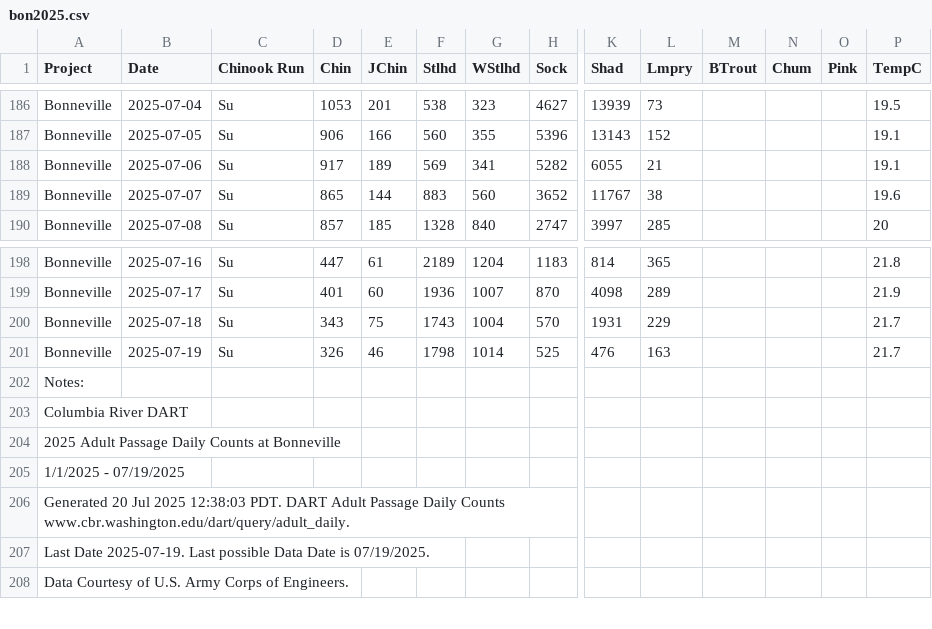
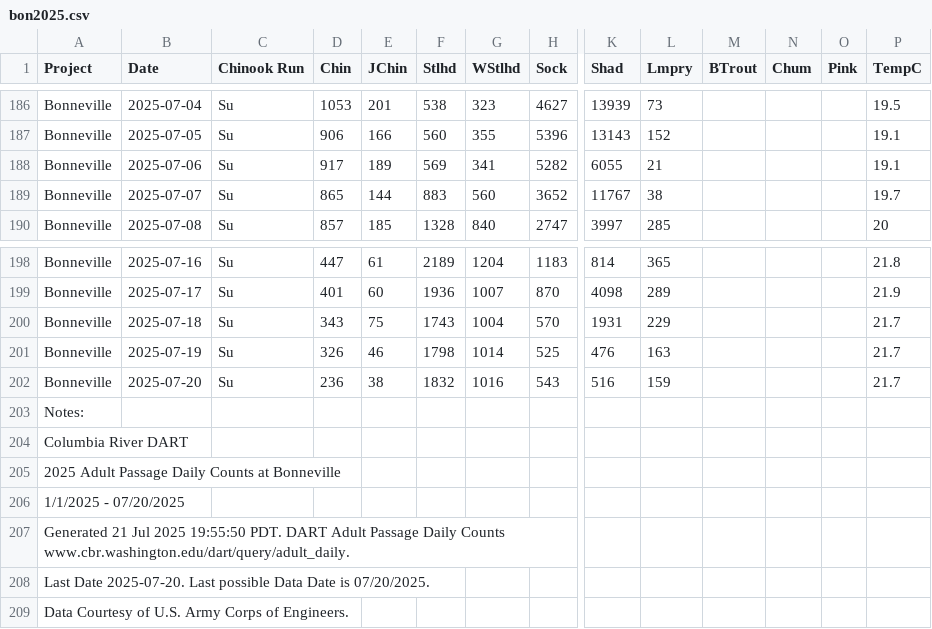
Before and after one commit to liu-zoe/orcasalmon, a CSV file: data/bonchinook/bon2025.csv, drawn as a sheet; only a part is shown, gaps mark what is left out; addresses are those after the commit; rows hold the shown columns only; the diff names each change by its address in the sheet, - before the commit and + after, or states it on an @@ line.

Commit message:
Updated data with GitHub Actions

```diff
--- a/data/bonchinook/bon2025.csv
+++ b/data/bonchinook/bon2025.csv
-P189 (TempC): 19.6
+P189 (TempC): 19.7
+row 202: Bonneville | 2025-07-20 | Su | 236 | 38 | 1832 | 1016 | 543 | 516 | 159 |  |  |  | 21.7
-A206 (Project): 1/1/2025 - 07/19/2025
+A206 (Project): 1/1/2025 - 07/20/2025
-A207 (Project): Generated 20 Jul 2025 12:38:03 PDT. DART…
+A207 (Project): Generated 21 Jul 2025 19:55:50 PDT. DART…
-A208 (Project): Last Date 2025-07-19. Last possible Data Date is 07/19/2025.
+A208 (Project): Last Date 2025-07-20. Last possible Data Date is 07/20/2025.
```
Also changed, not shown: data/foschinook/fos2025.csv.
